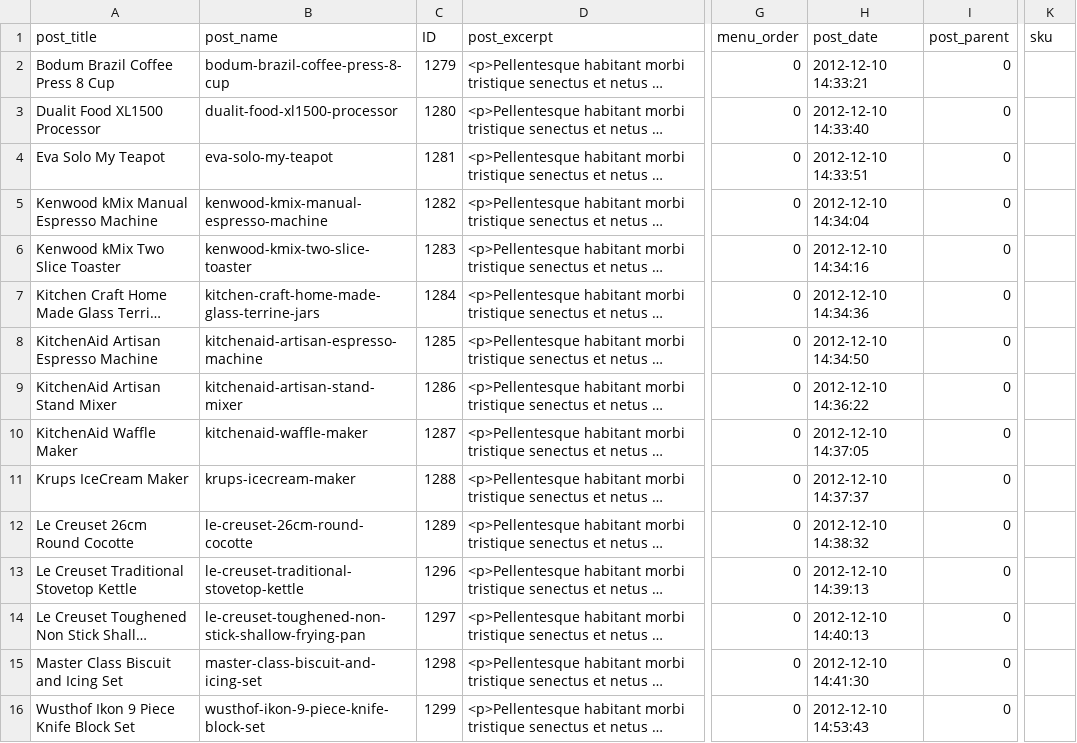
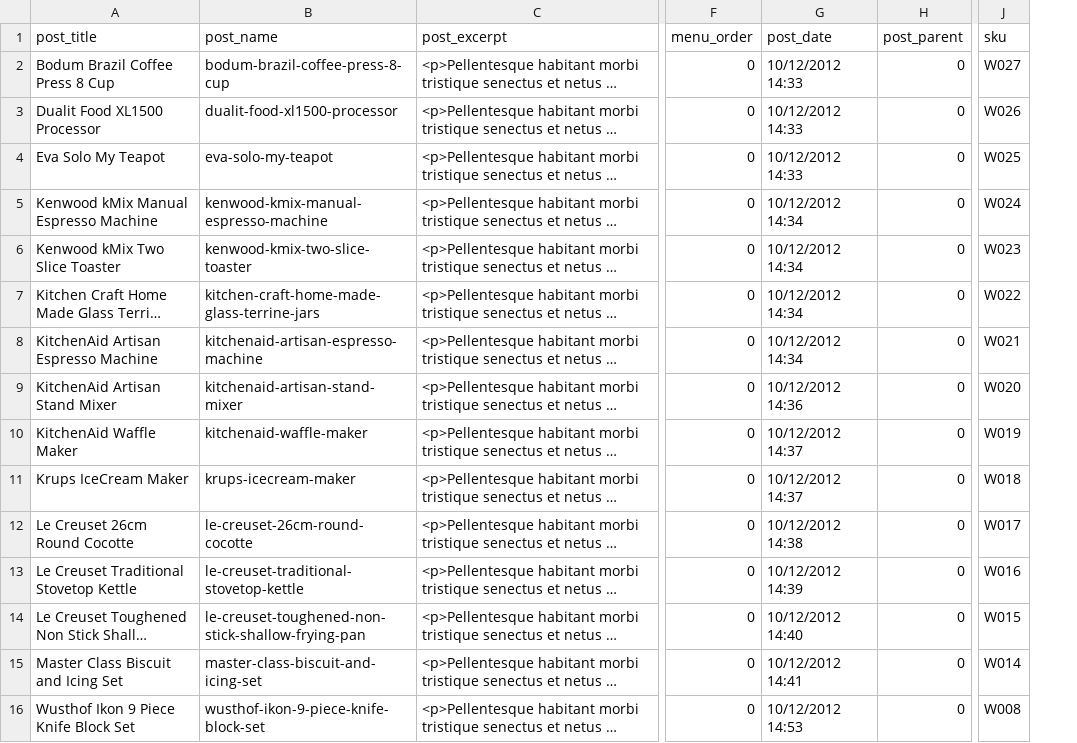
Before and after one commit to PrettyBabyMiki/woocommerce-site, a CSV file: dummy_data.csv, drawn as a sheet; only a part is shown, gaps mark what is left out; long unchanged cells end in …; removed rows and columns are numbered as before the commit, all else as after; the diff covers the shown part only; the diff names each change by its address in the sheet, - before the commit and + after, or states it on an @@ line.

```diff
--- a/dummy_data.csv
+++ b/dummy_data.csv
-column C (ID), rows 2-16: 1279 | 1280 | 1281 | 1282 | 1283 | 1284 | 1285 | 1286 | 1287 | 1288 | 1289 | 1296 | 1297 | 1298 | 1299
-G2 (post_date): 2012-12-10 14:33:21
+G2 (post_date): 10/12/2012 14:33
-J2 (sku): (empty)
+J2 (sku): W027
-G3 (post_date): 2012-12-10 14:33:40
+G3 (post_date): 10/12/2012 14:33
-J3 (sku): (empty)
+J3 (sku): W026
-G4 (post_date): 2012-12-10 14:33:51
+G4 (post_date): 10/12/2012 14:33
-J4 (sku): (empty)
+J4 (sku): W025
-G5 (post_date): 2012-12-10 14:34:04
+G5 (post_date): 10/12/2012 14:34
-J5 (sku): (empty)
+J5 (sku): W024
-G6 (post_date): 2012-12-10 14:34:16
+G6 (post_date): 10/12/2012 14:34
-J6 (sku): (empty)
+J6 (sku): W023
-G7 (post_date): 2012-12-10 14:34:36
+G7 (post_date): 10/12/2012 14:34
-J7 (sku): (empty)
+J7 (sku): W022
-G8 (post_date): 2012-12-10 14:34:50
+G8 (post_date): 10/12/2012 14:34
-J8 (sku): (empty)
+J8 (sku): W021
-G9 (post_date): 2012-12-10 14:36:22
+G9 (post_date): 10/12/2012 14:36
-J9 (sku): (empty)
+J9 (sku): W020
-G10 (post_date): 2012-12-10 14:37:05
+G10 (post_date): 10/12/2012 14:37
-J10 (sku): (empty)
+J10 (sku): W019
-G11 (post_date): 2012-12-10 14:37:37
+G11 (post_date): 10/12/2012 14:37
-J11 (sku): (empty)
+J11 (sku): W018
-G12 (post_date): 2012-12-10 14:38:32
+G12 (post_date): 10/12/2012 14:38
-J12 (sku): (empty)
+J12 (sku): W017
-G13 (post_date): 2012-12-10 14:39:13
+G13 (post_date): 10/12/2012 14:39
-J13 (sku): (empty)
+J13 (sku): W016
-G14 (post_date): 2012-12-10 14:40:13
+G14 (post_date): 10/12/2012 14:40
-J14 (sku): (empty)
+J14 (sku): W015
-G15 (post_date): 2012-12-10 14:41:30
+G15 (post_date): 10/12/2012 14:41
-J15 (sku): (empty)
+J15 (sku): W014
-G16 (post_date): 2012-12-10 14:53:43
+G16 (post_date): 10/12/2012 14:53
-J16 (sku): (empty)
+J16 (sku): W008
```
Also changed, not shown: 25 edited cells elsewhere in this file, dummy_data_variations.csv.
